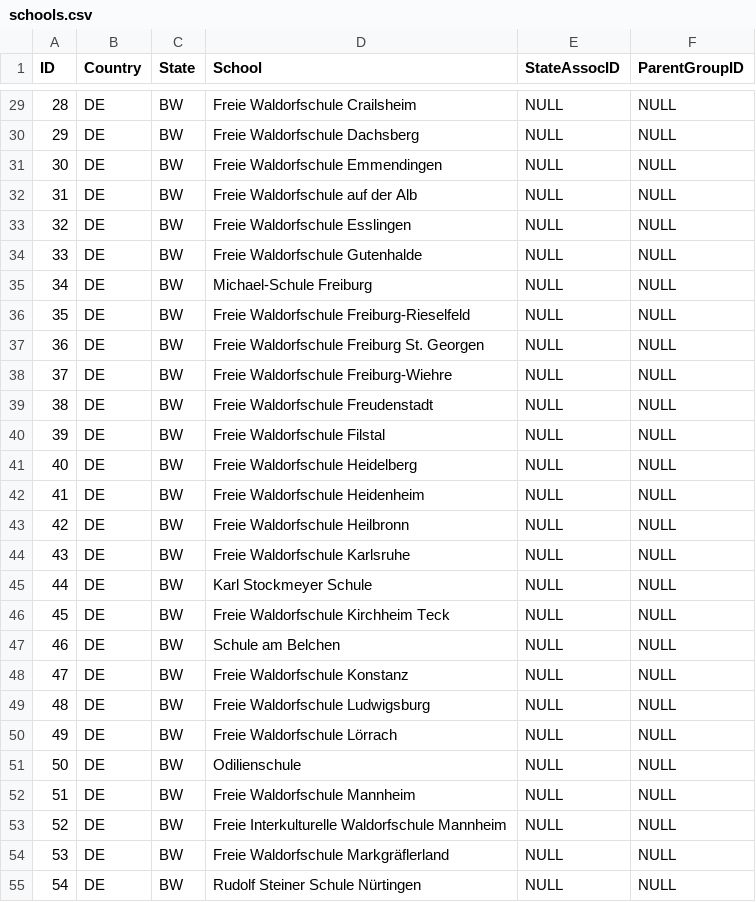
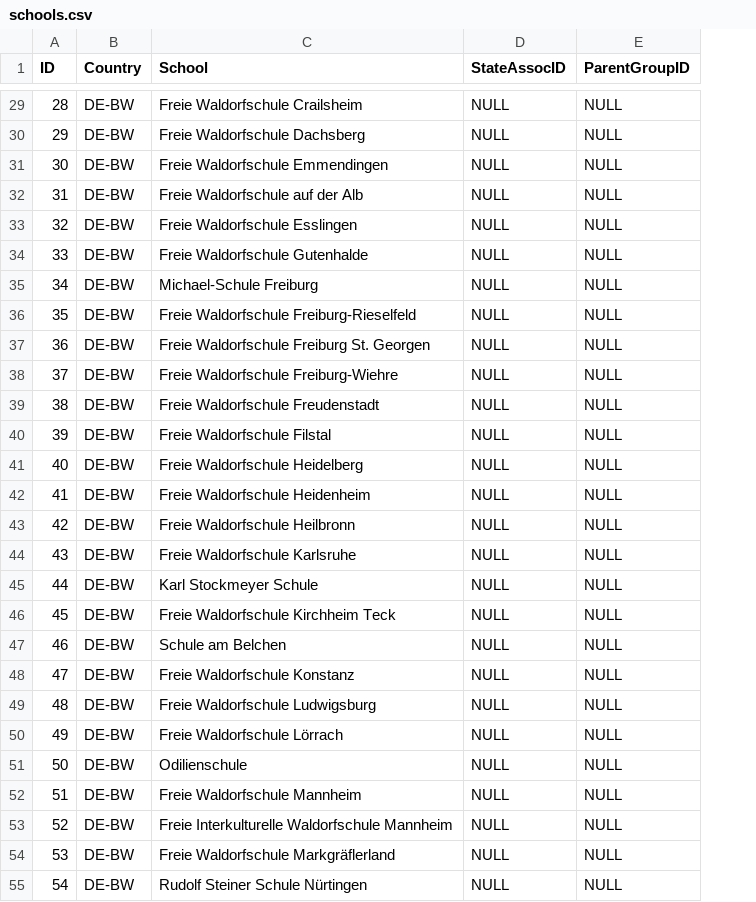
Before and after one commit to WaldorfConnect/data, a CSV file: schools.csv, drawn as a sheet; only a part is shown, gaps mark what is left out; the diff covers the shown part only; the diff names each change by its address in the sheet, - before the commit and + after, or states it on an @@ line.

```diff
--- a/schools.csv
+++ b/schools.csv
-column C (State), rows 29-55: all BW
-B29:B55 (Country): DE
+B29:B55 (Country): DE-BW
```
Also changed, not shown: 50 edited cells elsewhere in this file.
